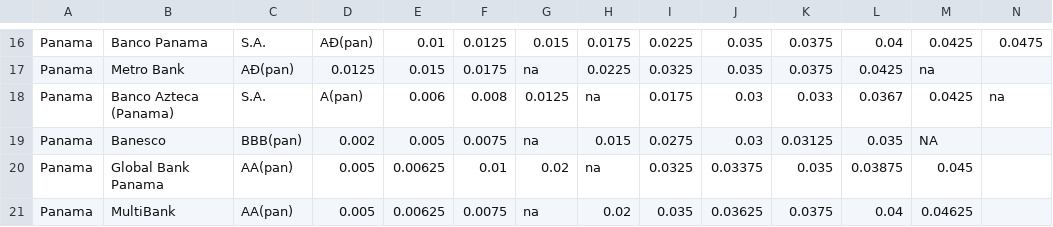
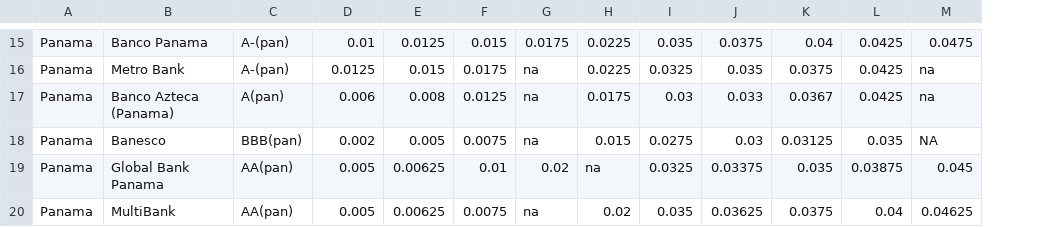
Before and after one commit to gerbonilla/misahorros, a CSV file: db/tasas_bancos.csv, drawn as a sheet; only a part is shown, gaps mark what is left out; removed rows and columns are numbered as before the commit, all else as after; the diff covers the shown part only; the diff names each change by its address in the sheet, - before the commit and + after, or states it on an @@ line.

```diff
--- a/db/tasas_bancos.csv
+++ b/db/tasas_bancos.csv
-column M, rows 16-21: 0.0425 | na | 0.0425 | NA | 0.045 | 0.04625
-C15: S.A.
+C15: A-(pan)
-D15: AÐ(pan)
+D15: 0.01
-E15: 0.01
+E15: 0.0125
-F15: 0.0125
+F15: 0.015
-G15: 0.015
+G15: 0.0175
-H15: 0.0175
+H15: 0.0225
-I15: 0.0225
+I15: 0.035
-J15: 0.035
+J15: 0.0375
-K15: 0.0375
+K15: 0.04
-L15: 0.04
+L15: 0.0425
-C16: AÐ(pan)
+C16: A-(pan)
-M16: (empty)
+M16: na
-C17: S.A.
+C17: A(pan)
-D17: A(pan)
+D17: 0.006
-E17: 0.006
+E17: 0.008
-F17: 0.008
+F17: 0.0125
-G17: 0.0125
+G17: na
-H17: na
+H17: 0.0175
-I17: 0.0175
+I17: 0.03
-J17: 0.03
+J17: 0.033
-K17: 0.033
+K17: 0.0367
-L17: 0.0367
+L17: 0.0425
-M18: (empty)
+M18: NA
-M19: (empty)
+M19: 0.045
-M20: (empty)
+M20: 0.04625
```
Also changed, not shown: 1 removed row and 60 edited cells elsewhere in this file, 1 other file.
